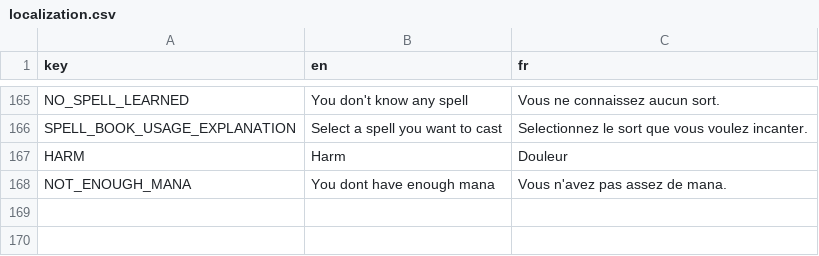
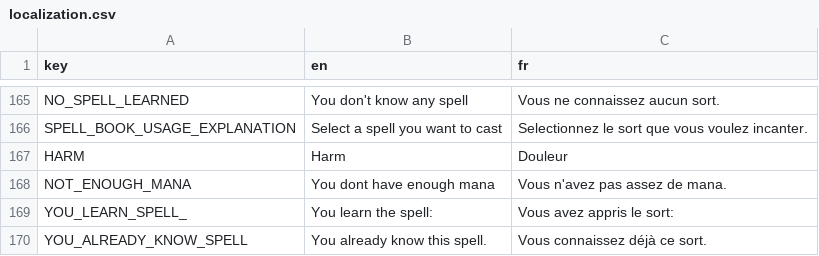
Before and after one commit to Kavekha/NoGoNoMa, a CSV file: data/localization.csv, drawn as a sheet; only a part is shown, gaps mark what is left out; the diff names each change by its address in the sheet, - before the commit and + after, or states it on an @@ line.

Commit message:
fix : learn spell from book.

```diff
--- a/data/localization.csv
+++ b/data/localization.csv
+row 169: YOU_LEARN_SPELL_ | You learn the spell: | Vous avez appris le sort:
+row 170: YOU_ALREADY_KNOW_SPELL | You already know this spell. | Vous connaissez déjà ce sort.
```
Also changed, not shown: 4 other files.
